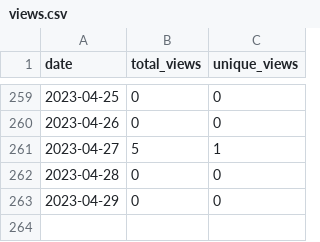
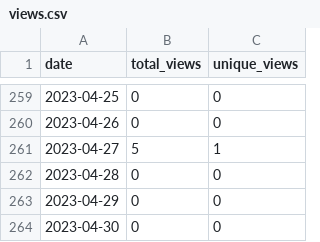
Before and after one commit to wumphlett/COMP-4320, a CSV file: .traffic/views.csv, drawn as a sheet; only a part is shown, gaps mark what is left out.

```diff
--- a/.traffic/views.csv
+++ b/.traffic/views.csv
@@ -263 +263,2 @@ date,total_views,unique_views
 2023-04-29,0,0
+2023-04-30,0,0
```
Also changed, not shown: .traffic/clones.csv, 3 other files.
